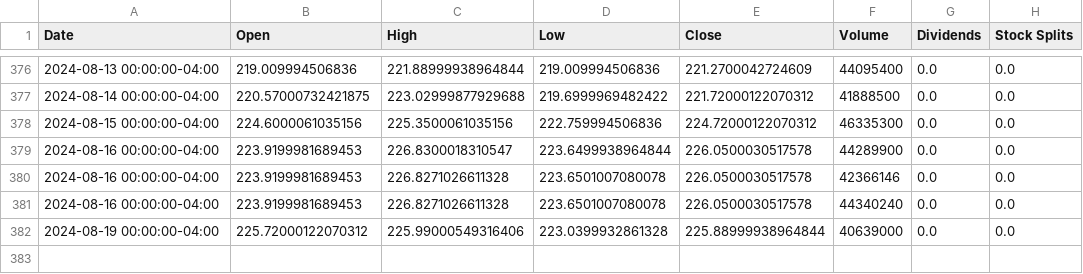
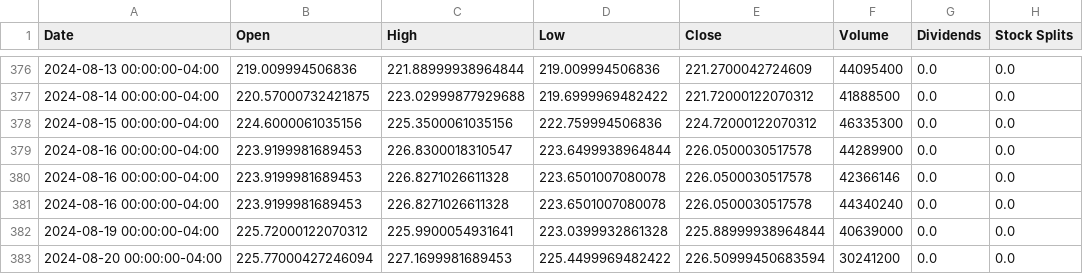
Before and after one commit to saisandeep97/StockForecastSentimentEndtoEnd, a CSV file: stock_data/AAPL.csv, drawn as a sheet; only a part is shown, gaps mark what is left out.

```diff
--- a/stock_data/AAPL.csv
+++ b/stock_data/AAPL.csv
@@ -381,2 +381,3 @@ Date,Open,High,Low,Close,Volume,Dividends,Stock Splits
 2024-08-16 00:00:00-04:00,223.9199981689453,226.8271026611328,223.6501007080078,226.0500030517578,44340240,0.0,0.0
-2024-08-19 00:00:00-04:00,225.72000122070312,225.99000549316406,223.0399932861328,225.88999938964844,40639000,0.0,0.0
+2024-08-19 00:00:00-04:00,225.72000122070312,225.9900054931641,223.0399932861328,225.88999938964844,40639000,0.0,0.0
+2024-08-20 00:00:00-04:00,225.77000427246094,227.1699981689453,225.4499969482422,226.50999450683594,30241200,0.0,0.0
```
Also changed, not shown: stock_data/AMZN.csv, stock_data/GOOGL.csv, 2 other files.
